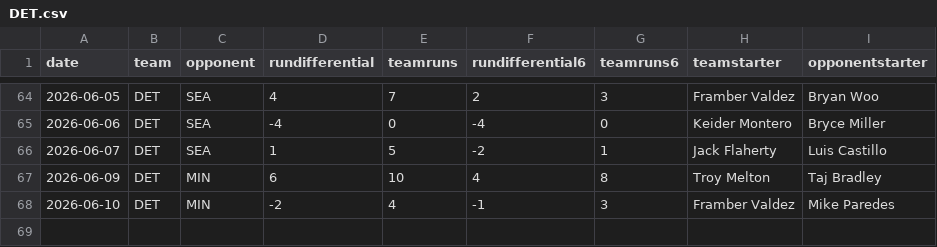
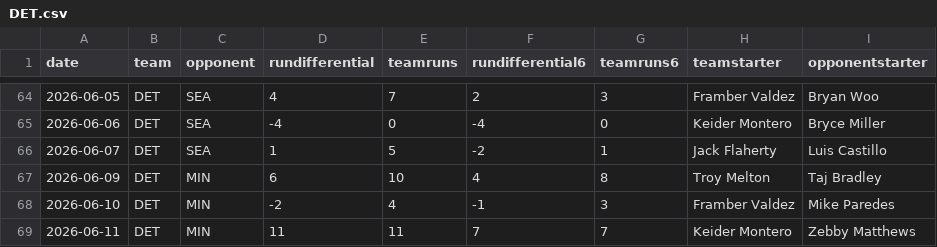
Before and after one commit to fantasy-toolz/mlb-predictions, a CSV file: data/2026/teams/DET.csv, drawn as a sheet; only a part is shown, gaps mark what is left out.

```diff
--- a/data/2026/teams/DET.csv
+++ b/data/2026/teams/DET.csv
@@ -68 +68,2 @@ date,team,opponent,rundifferential,teamruns,rundifferential6,teamruns6,teamstart
 2026-06-10,DET,MIN,-2,4,-1,3,Framber Valdez,Mike Paredes
+2026-06-11,DET,MIN,11,11,7,7,Keider Montero,Zebby Matthews
```
Also changed, not shown: data/2026/teams/AZ.csv, data/2026/teams/MIN.csv, 15 other files.
